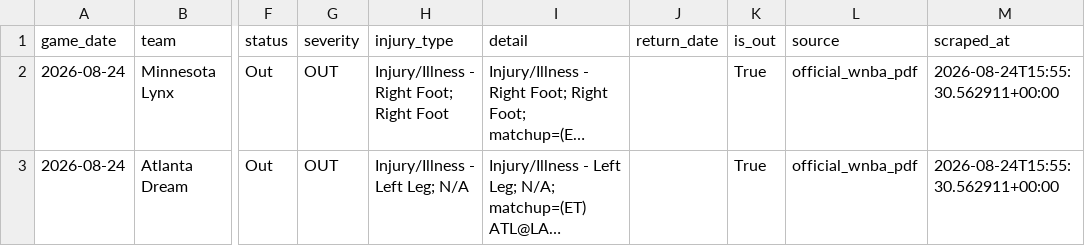
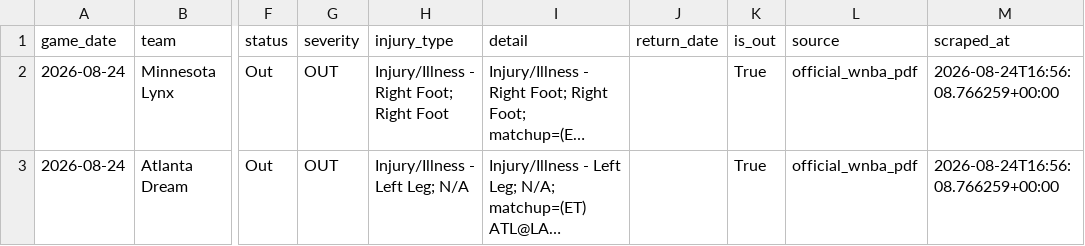
Before and after one commit to bigtyme2k3/wnba-model, a CSV file: data/raw/injuries_today.csv, drawn as a sheet; only a part is shown, gaps mark what is left out; long unchanged cells end in …; the diff names each change by its address in the sheet, - before the commit and + after, or states it on an @@ line.

```diff
--- a/data/raw/injuries_today.csv
+++ b/data/raw/injuries_today.csv
-M2:M3 (scraped_at): 2026-08-24T15:55:30.562911+00:00
+M2:M3 (scraped_at): 2026-08-24T16:56:08.766259+00:00
```
Also changed, not shown: 13 other files.
